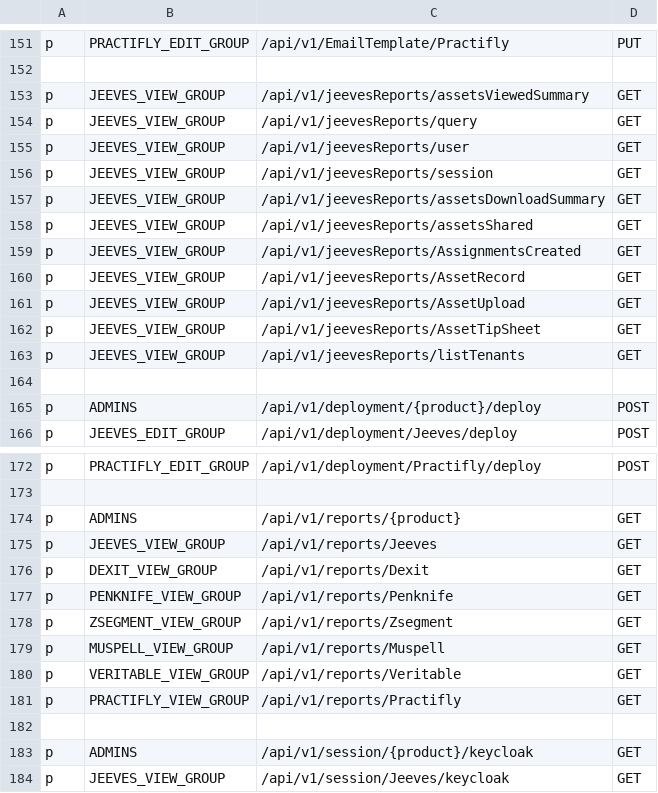
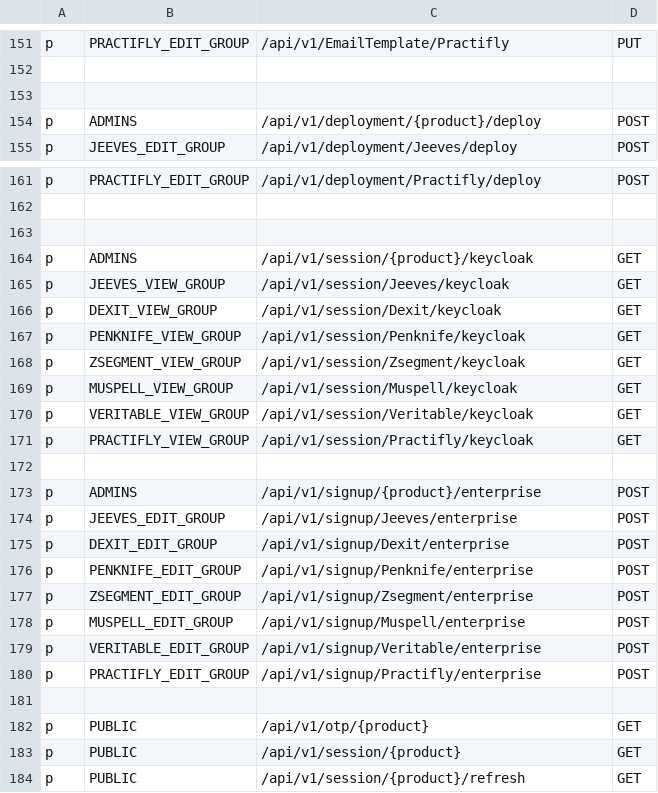
Before and after one commit to trishant-lab/complex-pr-batch-v1, a CSV file: app/core/pycasbin/policy.csv, drawn as a sheet; only a part is shown, gaps mark what is left out; the shorter side is filled out with more unchanged rows; the diff names each change by its address in the sheet, - before the commit and + after, or states it on an @@ line.

Commit message:
remove reports apis and models

```diff
--- a/app/core/pycasbin/policy.csv
+++ b/app/core/pycasbin/policy.csv
-row 153: p | JEEVES_VIEW_GROUP | /api/v1/jeevesReports/assetsViewedSummary | GET
-row 154: p | JEEVES_VIEW_GROUP | /api/v1/jeevesReports/query | GET
-row 155: p | JEEVES_VIEW_GROUP | /api/v1/jeevesReports/user | GET
-row 156: p | JEEVES_VIEW_GROUP | /api/v1/jeevesReports/session | GET
-row 157: p | JEEVES_VIEW_GROUP | /api/v1/jeevesReports/assetsDownloadSummary | GET
-row 158: p | JEEVES_VIEW_GROUP | /api/v1/jeevesReports/assetsShared | GET
-row 159: p | JEEVES_VIEW_GROUP | /api/v1/jeevesReports/AssignmentsCreated | GET
-row 160: p | JEEVES_VIEW_GROUP | /api/v1/jeevesReports/AssetRecord | GET
-row 161: p | JEEVES_VIEW_GROUP | /api/v1/jeevesReports/AssetUpload | GET
-row 162: p | JEEVES_VIEW_GROUP | /api/v1/jeevesReports/AssetTipSheet | GET
-row 163: p | JEEVES_VIEW_GROUP | /api/v1/jeevesReports/listTenants | GET
-row 174: p | ADMINS | /api/v1/reports/{product} | GET
-row 175: p | JEEVES_VIEW_GROUP | /api/v1/reports/Jeeves | GET
-row 176: p | DEXIT_VIEW_GROUP | /api/v1/reports/Dexit | GET
-row 177: p | PENKNIFE_VIEW_GROUP | /api/v1/reports/Penknife | GET
-row 178: p | ZSEGMENT_VIEW_GROUP | /api/v1/reports/Zsegment | GET
-row 179: p | MUSPELL_VIEW_GROUP | /api/v1/reports/Muspell | GET
-row 180: p | VERITABLE_VIEW_GROUP | /api/v1/reports/Veritable | GET
-row 181: p | PRACTIFLY_VIEW_GROUP | /api/v1/reports/Practifly | GET
```
Also changed, not shown: 4 other files.
